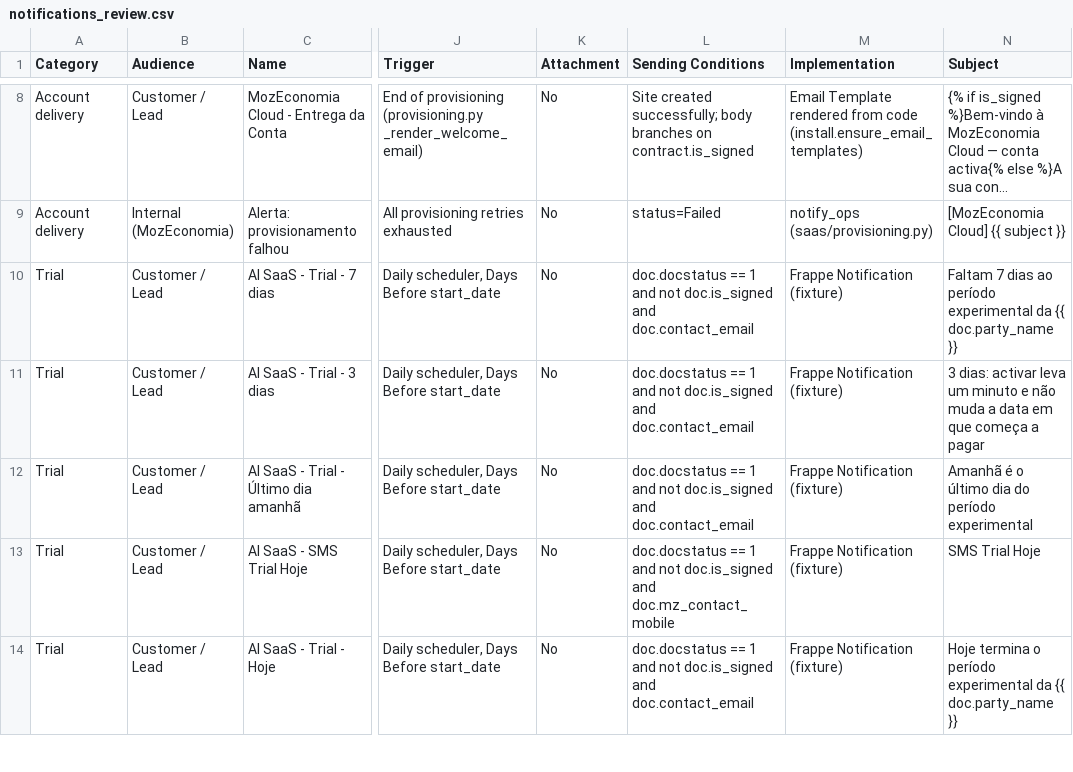
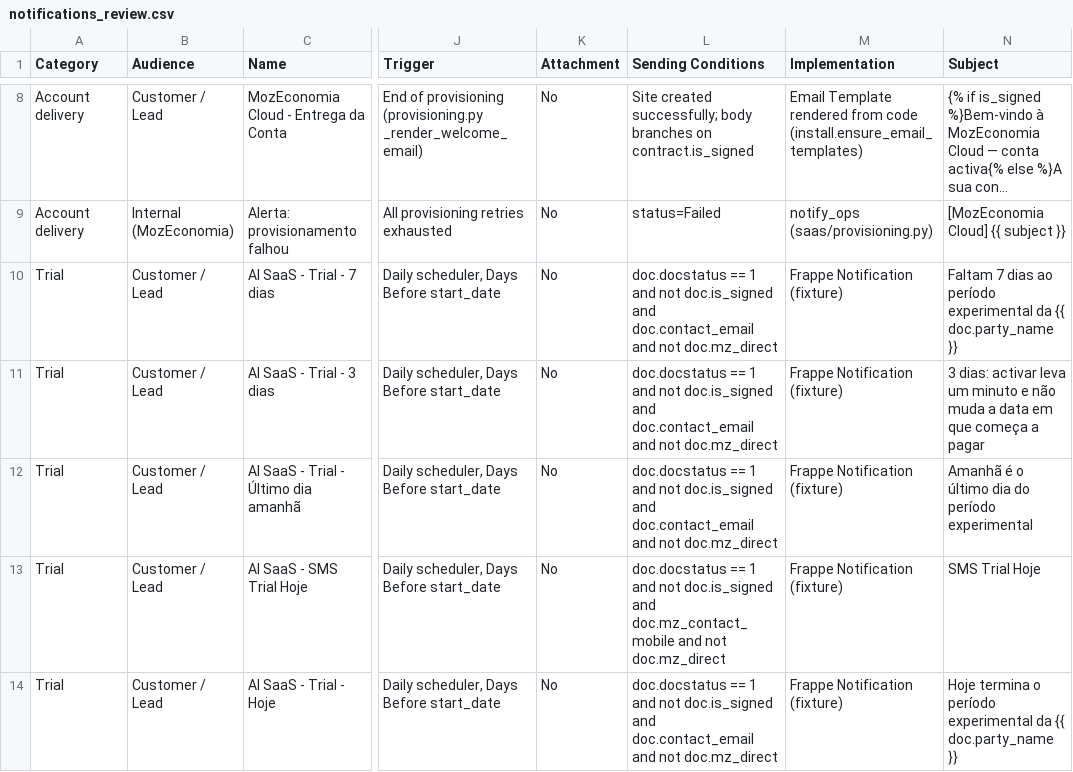
Before and after one commit to bboa3/ai_saas, a CSV file: docs/notifications_review.csv, drawn as a sheet; only a part is shown, gaps mark what is left out; long unchanged cells end in …; the diff covers the shown part only; the diff names each change by its address in the sheet, - before the commit and + after, or states it on an @@ line.

Commit message:
feat: enhance account management and legacy migration processes
- Added a new section in the README to document the process for winding down legacy accounts, including the  command for archiving dormant accounts.
- Implemented a notification override to prevent sending empty messages, ensuring only meaningful communications are dispatched.
- Refactored the account creation workflow to streamline the signup process, incorporating new utility functions for better validation and document creation.
- Updated various modules to import settings from a centralized location, improving maintainability and consistency across the codebase.
- Enhanced the legacy migration script to support better handling of account statuses and archiving processes, ensuring a smoother transition for legacy accounts.
- Improved logging and error handling in the billing monitor and alerts, providing clearer insights into account statuses and actions taken.

```diff
--- a/docs/notifications_review.csv
+++ b/docs/notifications_review.csv
-L10:L12 (Sending Conditions): …and doc.contact_email
+L10:L12 (Sending Conditions): …and doc.contact_email and not doc.mz_direct
-L13 (Sending Conditions): …and doc.mz_contact_mobile
+L13 (Sending Conditions): …and doc.mz_contact_mobile and not doc.mz_direct
-L14 (Sending Conditions): …and doc.contact_email
+L14 (Sending Conditions): …and doc.contact_email and not doc.mz_direct
```
Also changed, not shown: 9 edited cells elsewhere in this file, 33 other files.
